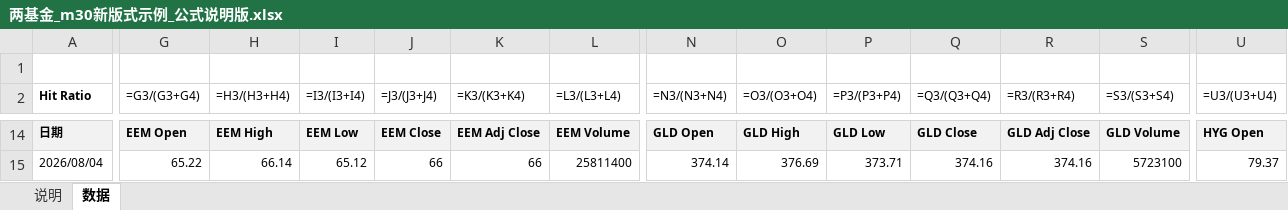
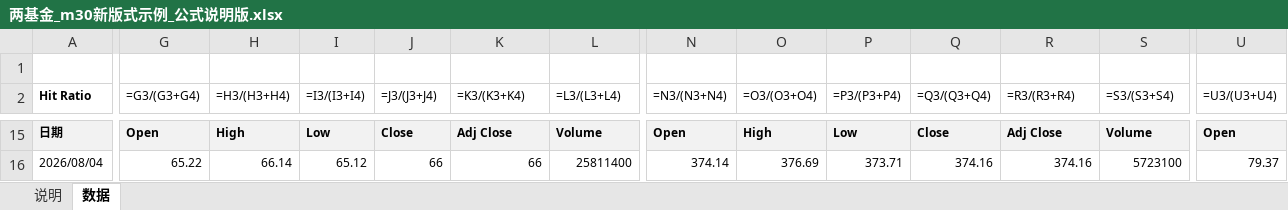
Before and after one commit to iqila0629-gif/ETFs, an Excel workbook: 04_结果/示例审批/两基金_m30新版式示例_公式说明版.xlsx, sheet 数据, drawn as a sheet; only a part is shown, gaps mark what is left out; values as stored, in another font and other column widths than the file's, no borders; formulas without a stored value are shown as written; addresses are those after the commit; the diff covers the shown part only; the diff names each change by its address in the sheet, - before the commit and + after, or states it on an @@ line.

```diff
--- a/04_结果/示例审批/两基金_m30新版式示例_公式说明版.xlsx (sheet 数据)
+++ b/04_结果/示例审批/两基金_m30新版式示例_公式说明版.xlsx (sheet 数据)
-G15 (=G3/(G3+G4)): EEM Open
+G15 (=G3/(G3+G4)): Open
-H15 (=H3/(H3+H4)): EEM High
+H15 (=H3/(H3+H4)): High
-I15 (=I3/(I3+I4)): EEM Low
+I15 (=I3/(I3+I4)): Low
-J15 (=J3/(J3+J4)): EEM Close
+J15 (=J3/(J3+J4)): Close
-K15 (=K3/(K3+K4)): EEM Adj Close
+K15 (=K3/(K3+K4)): Adj Close
-L15 (=L3/(L3+L4)): EEM Volume
+L15 (=L3/(L3+L4)): Volume
-N15 (=N3/(N3+N4)): GLD Open
+N15 (=N3/(N3+N4)): Open
-O15 (=O3/(O3+O4)): GLD High
+O15 (=O3/(O3+O4)): High
-P15 (=P3/(P3+P4)): GLD Low
+P15 (=P3/(P3+P4)): Low
-Q15 (=Q3/(Q3+Q4)): GLD Close
+Q15 (=Q3/(Q3+Q4)): Close
-R15 (=R3/(R3+R4)): GLD Adj Close
+R15 (=R3/(R3+R4)): Adj Close
-S15 (=S3/(S3+S4)): GLD Volume
+S15 (=S3/(S3+S4)): Volume
-U15 (=U3/(U3+U4)): HYG Open
+U15 (=U3/(U3+U4)): Open
```
Also changed, not shown: 1 added row, 1726 edited cells and cell formats elsewhere in this sheet, sheet 说明, 1 other file.
